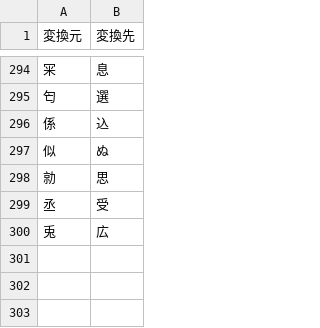
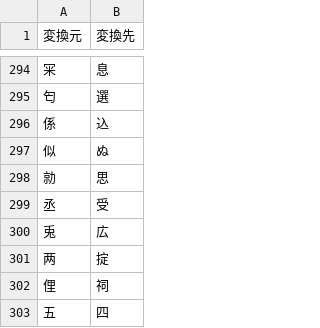
Before and after one commit to icruwrks/okechika-translate, a CSV file: taiouhyou.csv, drawn as a sheet; only a part is shown, gaps mark what is left out; the diff names each change by its address in the sheet, - before the commit and + after, or states it on an @@ line.

```diff
--- a/taiouhyou.csv
+++ b/taiouhyou.csv
+row 301: 两 | 掟
+row 302: 俚 | 祠
+row 303: 五 | 四
```
Also changed, not shown: 11 other files.
